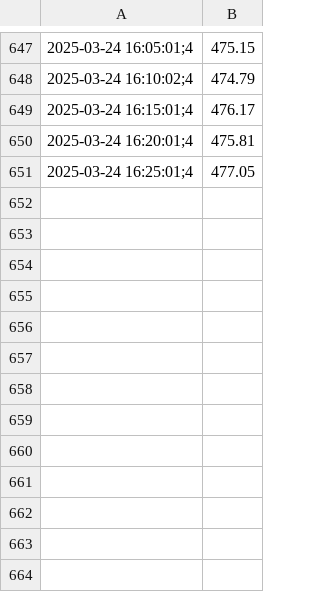
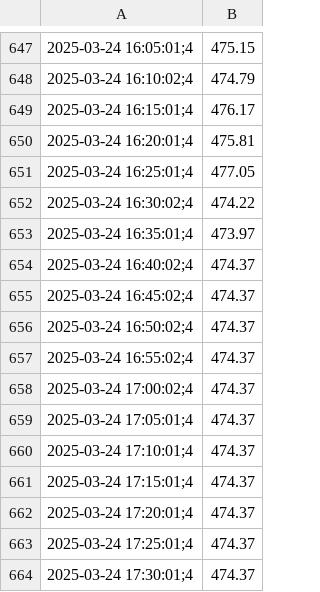
Before and after one commit to Arturrrrrr/Projet_GPL, a CSV file: BEL20.csv, drawn as a sheet; only a part is shown, gaps mark what is left out.

Commit message:
maj data

```diff
--- a/BEL20.csv
+++ b/BEL20.csv
@@ -651 +651,14 @@
 2025-03-24 16:25:01;4,477.05
+2025-03-24 16:30:02;4,474.22
+2025-03-24 16:35:01;4,473.97
+2025-03-24 16:40:02;4,474.37
+2025-03-24 16:45:02;4,474.37
+2025-03-24 16:50:02;4,474.37
+2025-03-24 16:55:02;4,474.37
+2025-03-24 17:00:02;4,474.37
+2025-03-24 17:05:01;4,474.37
+2025-03-24 17:10:01;4,474.37
+2025-03-24 17:15:01;4,474.37
+2025-03-24 17:20:01;4,474.37
+2025-03-24 17:25:01;4,474.37
+2025-03-24 17:30:01;4,474.37
```
Also changed, not shown: CAC40.csv, ISEQ20.csv, 5 other files.
